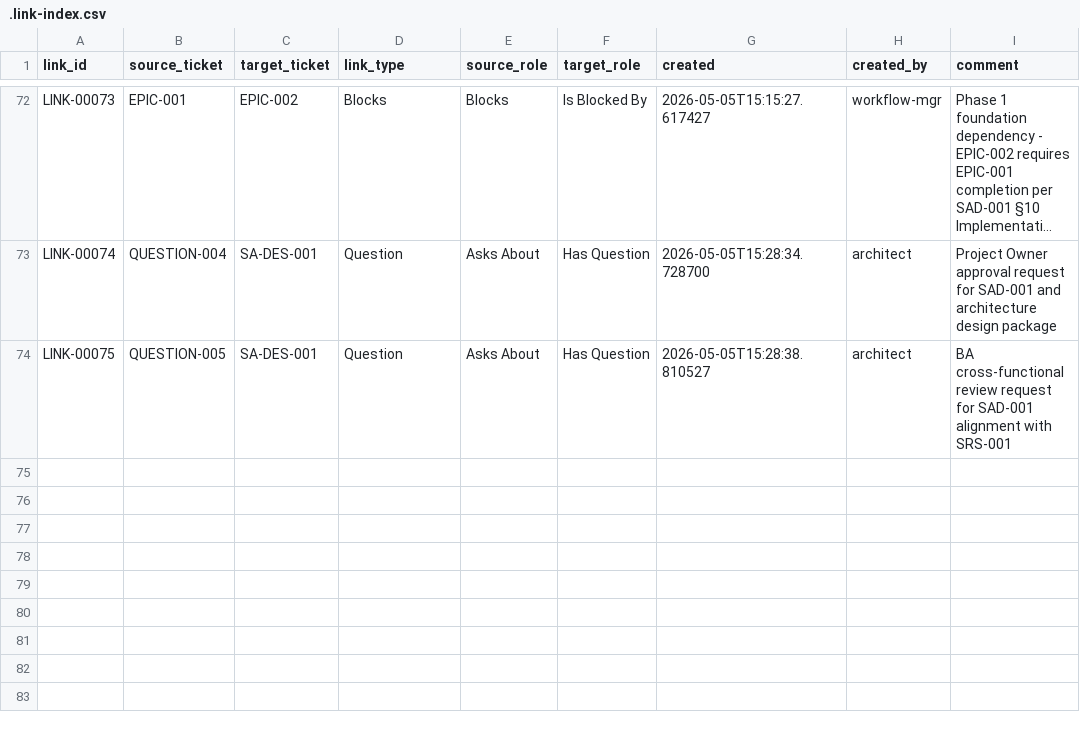
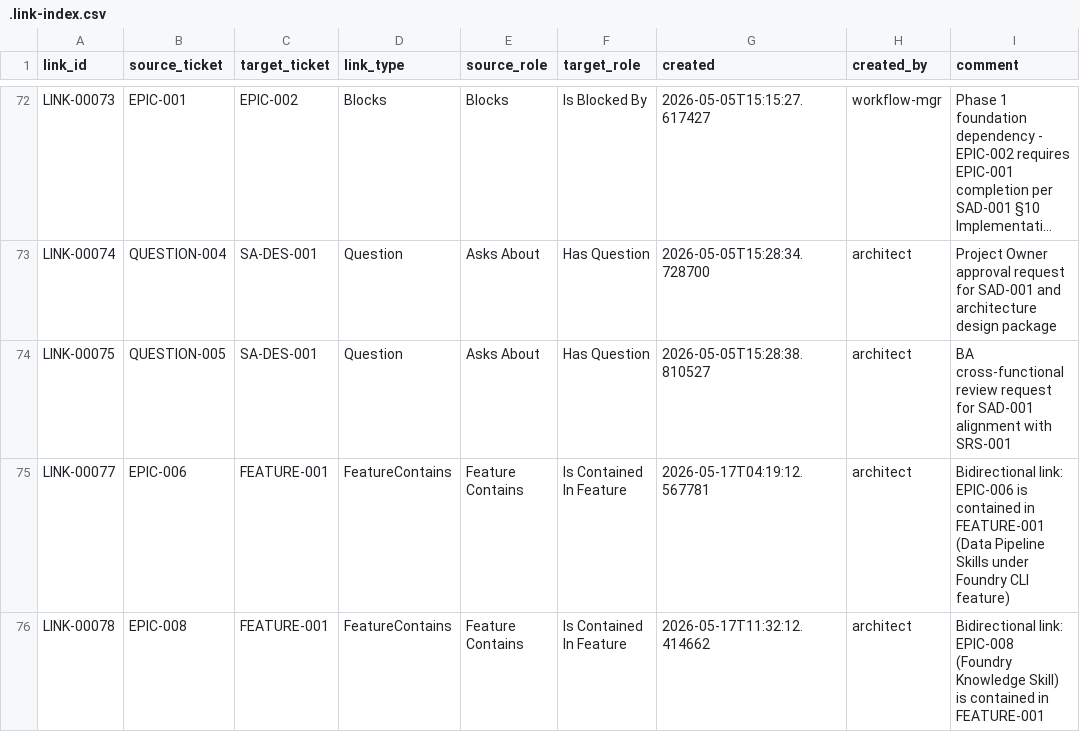
Before and after one commit to t-jet/pal_found_cli, a CSV file: .ept/tracker/.config/.link-index.csv, drawn as a sheet; only a part is shown, gaps mark what is left out; long unchanged cells end in …; the diff names each change by its address in the sheet, - before the commit and + after, or states it on an @@ line.

```diff
--- a/.ept/tracker/.config/.link-index.csv
+++ b/.ept/tracker/.config/.link-index.csv
+row 75: LINK-00077 | EPIC-006 | FEATURE-001 | FeatureContains | Feature Contains | Is Contained In Feature | 2026-05-17T04:19:12.567781 | architect | Bidirectional link: EPIC-006 is contained in FEATURE-001 (Data Pipeline Skills under Foundry CLI feature)
+row 76: LINK-00078 | EPIC-008 | FEATURE-001 | FeatureContains | Feature Contains | Is Contained In Feature | 2026-05-17T11:32:12.414662 | architect | Bidirectional link: EPIC-008 (Foundry Knowledge Skill) is contained in FEATURE-001
```
Also changed, not shown: .ept/tracker/.config/.index.csv, 30 other files.
